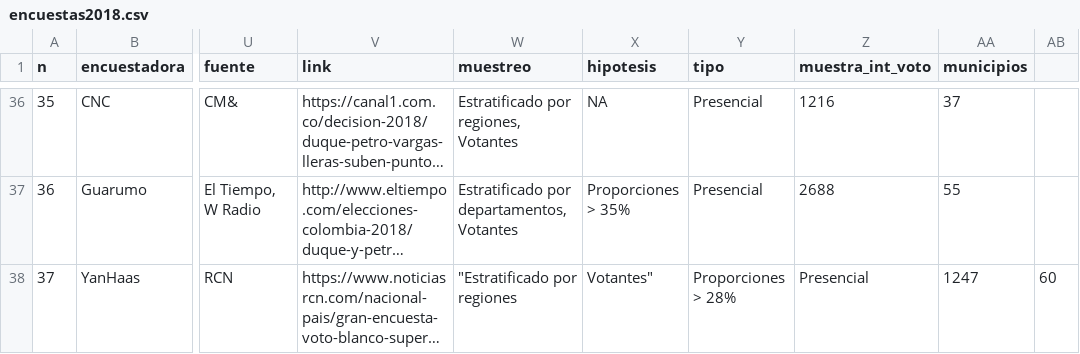
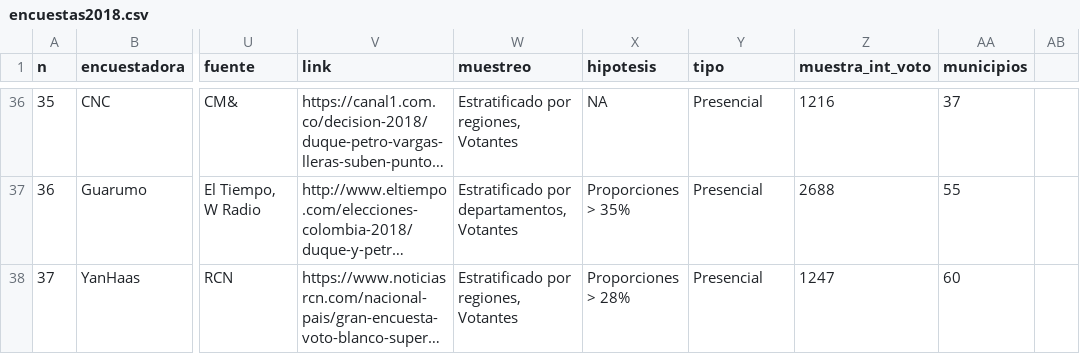
Before and after one commit to nelsonamayad/Elecciones-presidenciales-2018, a CSV file: Elecciones 2018/encuestas2018.csv, drawn as a sheet; only a part is shown, gaps mark what is left out; long unchanged cells end in …; the diff names each change by its address in the sheet, - before the commit and + after, or states it on an @@ line.

Commit message:
#37

```diff
--- a/Elecciones 2018/encuestas2018.csv
+++ b/Elecciones 2018/encuestas2018.csv
-W38 (muestreo): "Estratificado por regiones
+W38 (muestreo): Estratificado por regiones, Votantes
-X38 (hipotesis): Votantes"
+X38 (hipotesis): Proporciones > 28%
-Y38 (tipo): Proporciones > 28%
+Y38 (tipo): Presencial
-Z38 (muestra_int_voto): Presencial
+Z38 (muestra_int_voto): 1247
-AA38 (municipios): 1247
+AA38 (municipios): 60
-AB38: 60
+AB38: (empty)
```
